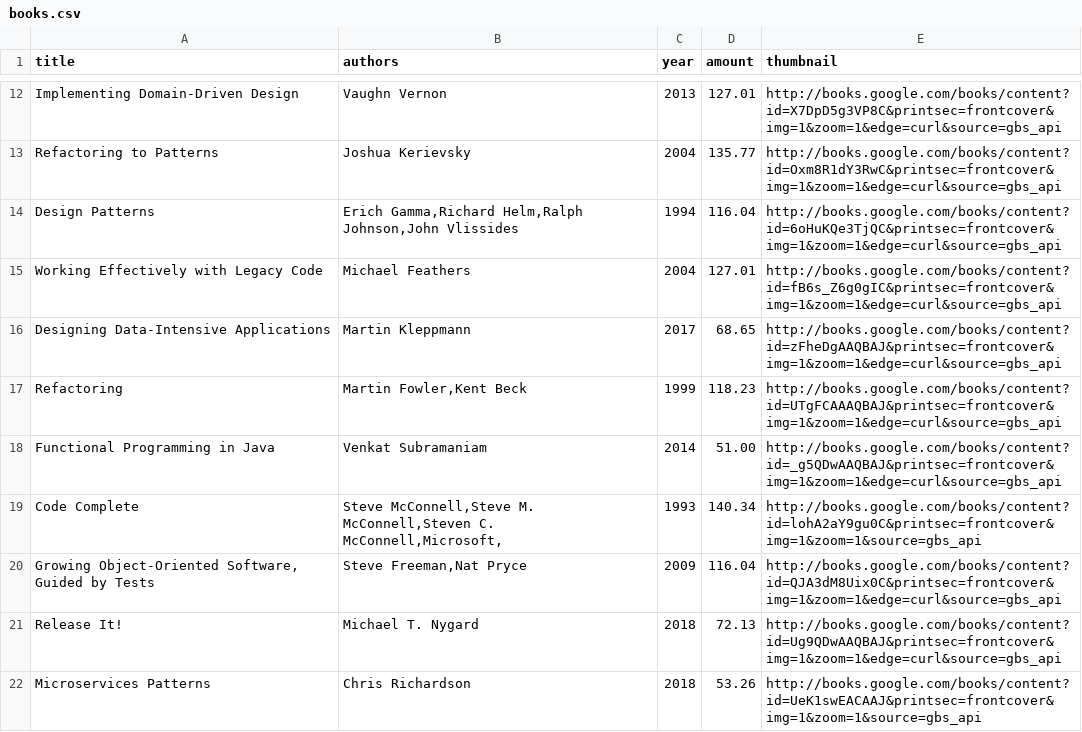
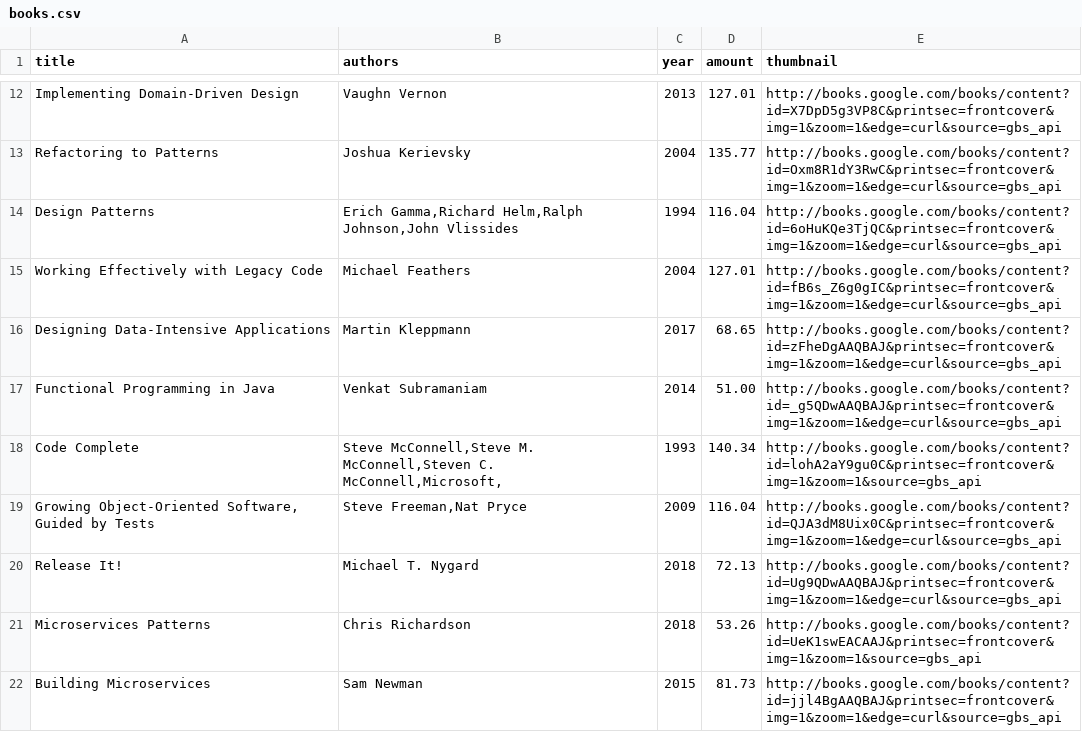
Before and after one commit to sztukakodu/bookaro, a CSV file: src/main/resources/books.csv, drawn as a sheet; only a part is shown, gaps mark what is left out; the shorter side is filled out with more unchanged rows.

```diff
--- a/src/main/resources/books.csv
+++ b/src/main/resources/books.csv
@@ -16,3 +16,2 @@ title,authors,year,amount,thumbnail
 "Designing Data-Intensive Applications","Martin Kleppmann","2017","68.65","http://books.google.com/books/content?id=zFheDgAAQBAJ&printsec=frontcover&img=1&zoom=1&edge=curl&source=gbs_api"
-"Refactoring","Martin Fowler,Kent Beck","1999","118.23","http://books.google.com/books/content?id=UTgFCAAAQBAJ&printsec=frontcover&img=1&zoom=1&edge=curl&source=gbs_api"
 "Functional Programming in Java","Venkat Subramaniam","2014","51.00","http://books.google.com/books/content?id=_g5QDwAAQBAJ&printsec=frontcover&img=1&zoom=1&edge=curl&source=gbs_api"
```
Also changed, not shown: 1 other file.
